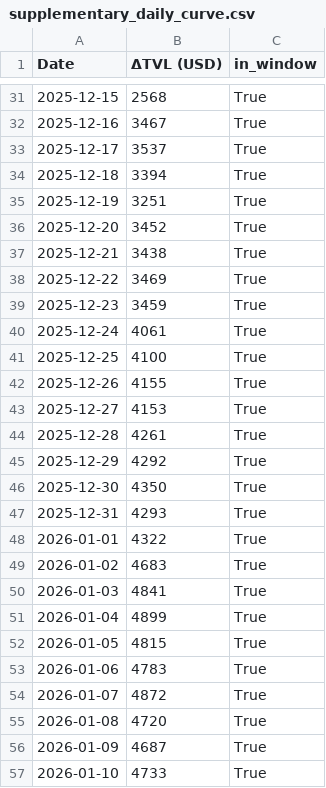
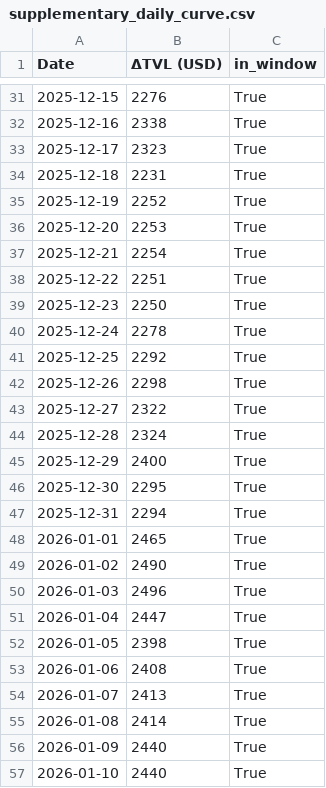
Before and after one commit to brichis/s8-grant-impact-analysis, a CSV file: output/super-dca/supplementary_daily_curve.csv, drawn as a sheet; only a part is shown, gaps mark what is left out; the diff covers the shown part only.

```diff
--- a/output/super-dca/supplementary_daily_curve.csv
+++ b/output/super-dca/supplementary_daily_curve.csv
@@ -31,27 +31,27 @@ Date,ΔTVL (USD),in_window
-2025-12-15,2568,True
-2025-12-16,3467,True
-2025-12-17,3537,True
-2025-12-18,3394,True
-2025-12-19,3251,True
-2025-12-20,3452,True
-2025-12-21,3438,True
-2025-12-22,3469,True
-2025-12-23,3459,True
-2025-12-24,4061,True
-2025-12-25,4100,True
-2025-12-26,4155,True
-2025-12-27,4153,True
-2025-12-28,4261,True
-2025-12-29,4292,True
-2025-12-30,4350,True
-2025-12-31,4293,True
-2026-01-01,4322,True
-2026-01-02,4683,True
-2026-01-03,4841,True
-2026-01-04,4899,True
-2026-01-05,4815,True
-2026-01-06,4783,True
-2026-01-07,4872,True
-2026-01-08,4720,True
-2026-01-09,4687,True
-2026-01-10,4733,True
+2025-12-15,2276,True
+2025-12-16,2338,True
+2025-12-17,2323,True
+2025-12-18,2231,True
+2025-12-19,2252,True
+2025-12-20,2253,True
+2025-12-21,2254,True
+2025-12-22,2251,True
+2025-12-23,2250,True
+2025-12-24,2278,True
+2025-12-25,2292,True
+2025-12-26,2298,True
+2025-12-27,2322,True
+2025-12-28,2324,True
+2025-12-29,2400,True
+2025-12-30,2295,True
+2025-12-31,2294,True
+2026-01-01,2465,True
+2026-01-02,2490,True
+2026-01-03,2496,True
+2026-01-04,2447,True
+2026-01-05,2398,True
+2026-01-06,2408,True
+2026-01-07,2413,True
+2026-01-08,2414,True
+2026-01-09,2440,True
+2026-01-10,2440,True
```
Also changed, not shown: 118 edited cells elsewhere in this file, output/super-dca/supplementary_peak.csv, 2 other files.
